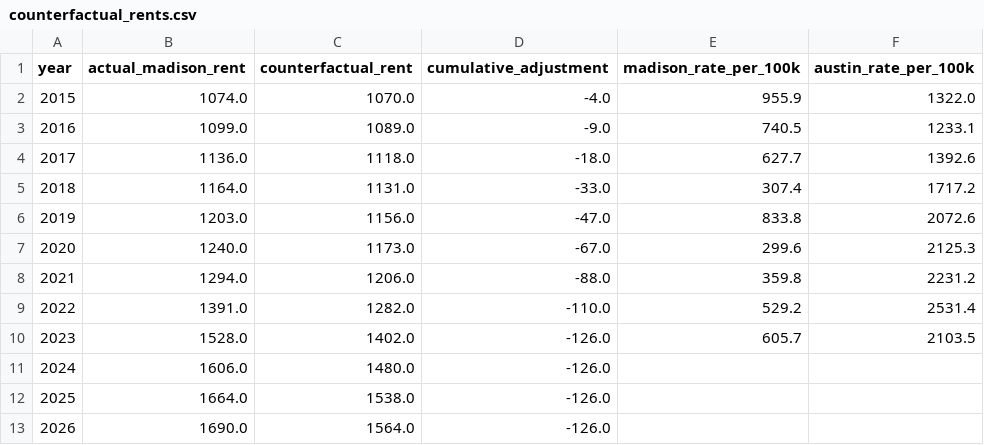
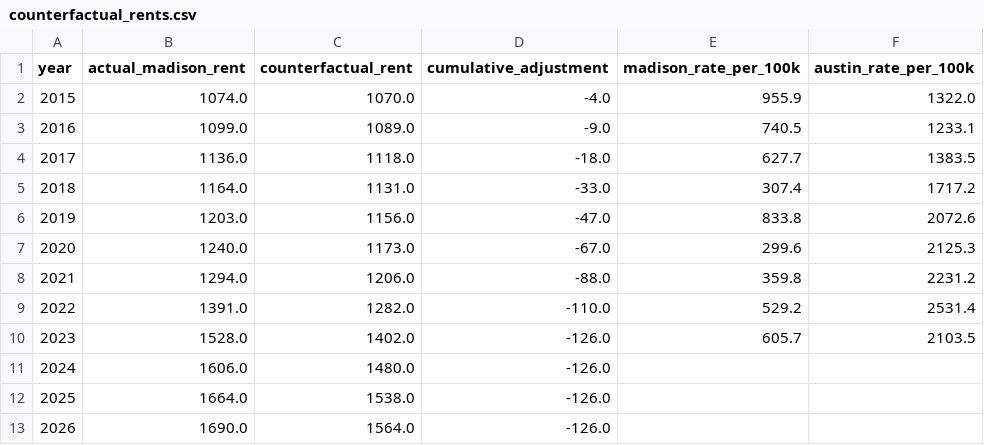
Before and after one commit to nashpilled/MadisonProject, a CSV file: madison-housing/data/counterfactual_rents.csv, drawn as a sheet.

```diff
--- a/madison-housing/data/counterfactual_rents.csv
+++ b/madison-housing/data/counterfactual_rents.csv
@@ -3,3 +3,3 @@ year,actual_madison_rent,counterfactual_rent,cumulative_adjustment,madison_rate_
 2016,1099.0,1089.0,-9.0,740.5,1233.1
-2017,1136.0,1118.0,-18.0,627.7,1392.6
+2017,1136.0,1118.0,-18.0,627.7,1383.5
 2018,1164.0,1131.0,-33.0,307.4,1717.2
```
Also changed, not shown: madison-housing/data/construction_annual.csv, madison-housing/data/displacement_risk.csv, 10 other files.
